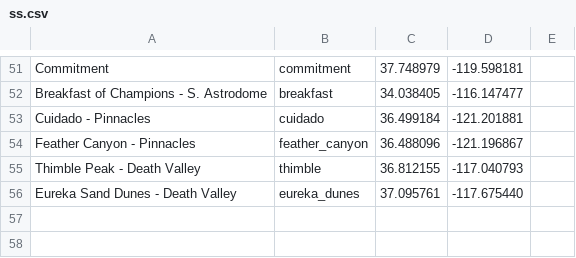
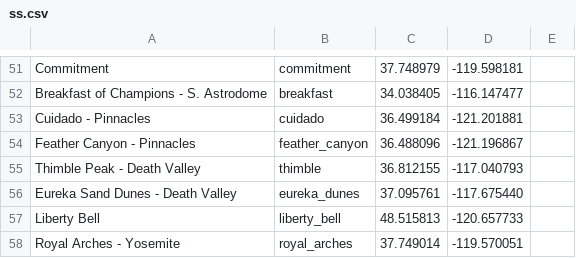
Before and after one commit to dbirman/web, a CSV file: images/ss/ss.csv, drawn as a sheet; only a part is shown, gaps mark what is left out; the diff names each change by its address in the sheet, - before the commit and + after, or states it on an @@ line.

Commit message:
Adding royal arches and liberty bell

```diff
--- a/images/ss/ss.csv
+++ b/images/ss/ss.csv
+row 57: Liberty Bell | liberty_bell | 48.515813 | -120.657733
+row 58: Royal Arches - Yosemite | royal_arches | 37.749014 | -119.570051
```
Also changed, not shown: 5 other files.
